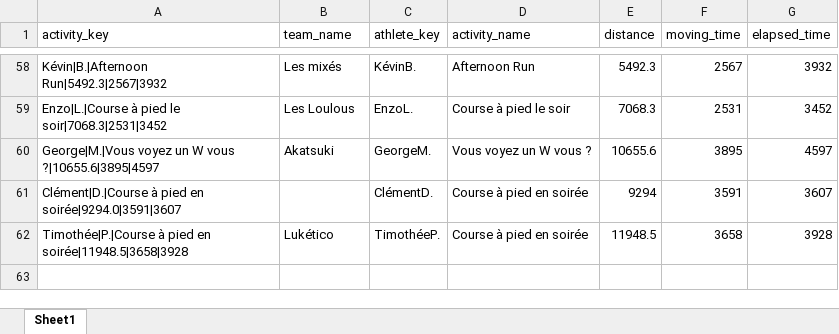
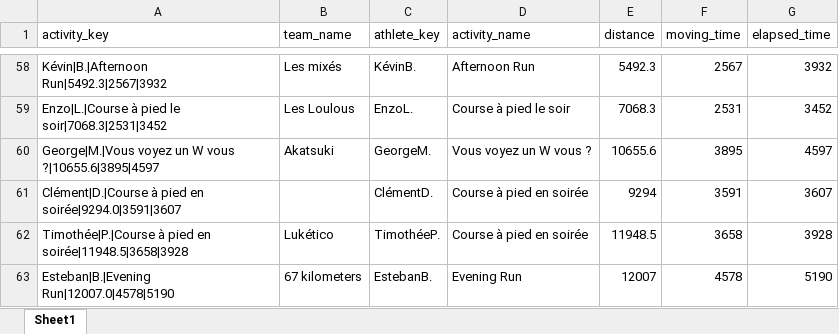
Before and after one commit to theodtl/running_team_vs, an Excel workbook: data/activities_log.xlsx, sheet Sheet1, drawn as a sheet; only a part is shown, gaps mark what is left out; values as stored, in another font and other column widths than the file's, no borders; the diff names each change by its address in the sheet, - before the commit and + after, or states it on an @@ line.

Commit message:
Update Strava data and site

```diff
--- a/data/activities_log.xlsx (sheet Sheet1)
+++ b/data/activities_log.xlsx (sheet Sheet1)
+row 63: Esteban|B.|Evening Run|12007.0|4578|5190 | 67 kilometers | EstebanB. | Evening Run | 12007 | 4578 | 5190
```
Also changed, not shown: data/distances.xlsx, data/processed_activities.xlsx, 2 other files.
